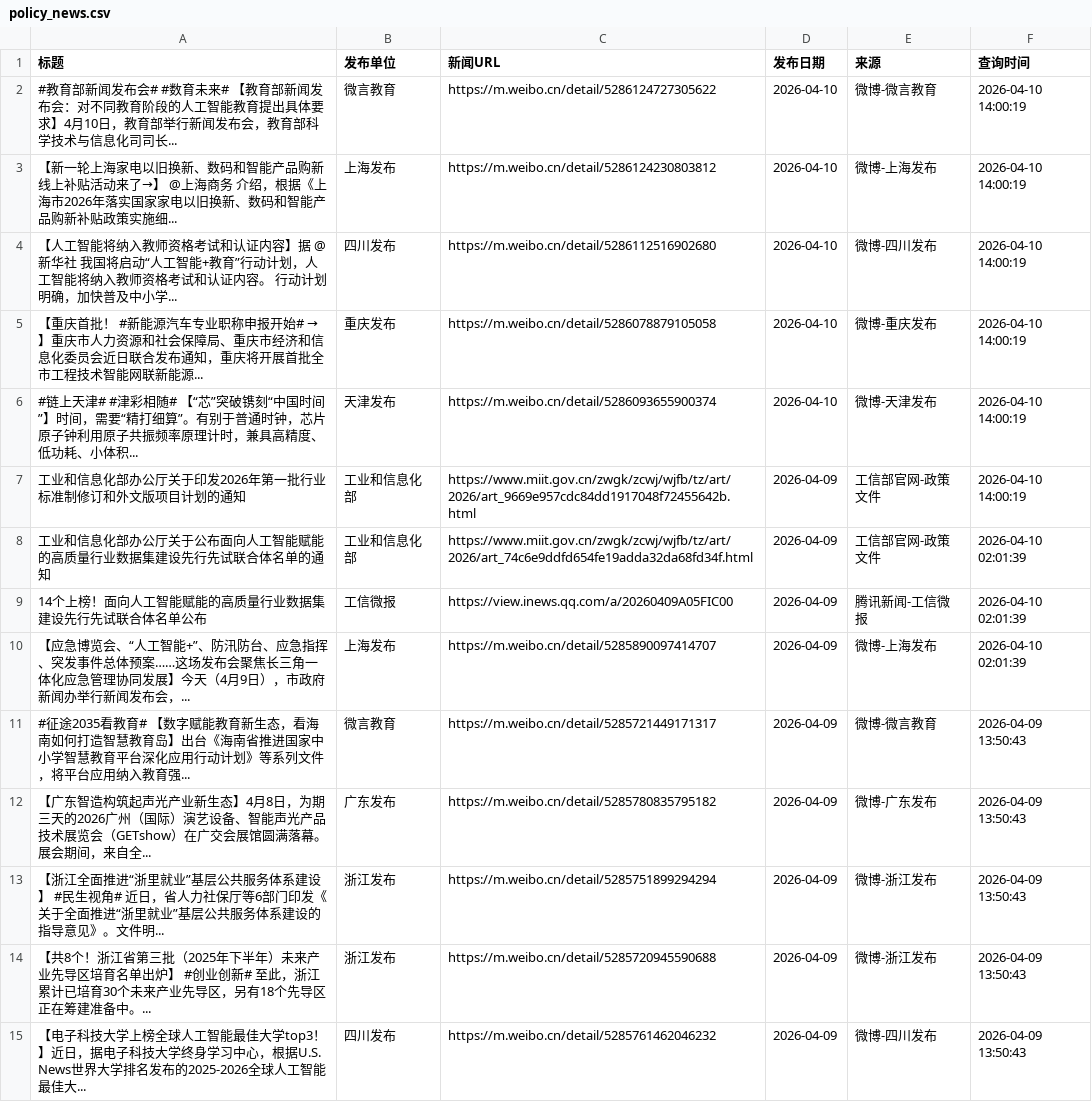
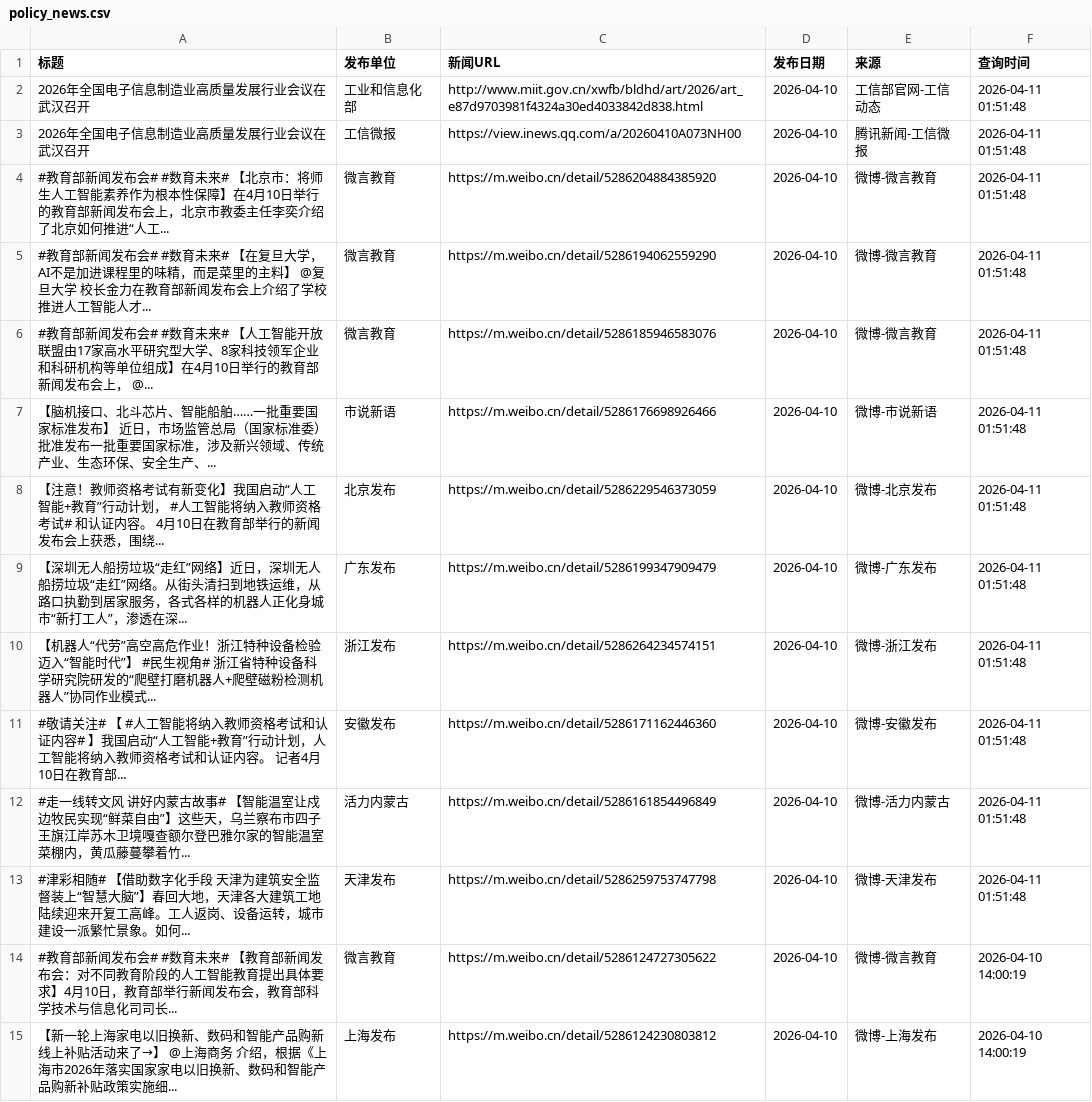
Before and after one commit to guluor-w/Automated-news-scraping, a CSV file: docs/data/policy_news.csv, drawn as a sheet; only a part is shown; the shorter side is filled out with more unchanged rows.

```diff
--- a/docs/data/policy_news.csv
+++ b/docs/data/policy_news.csv
@@ -1,2 +1,14 @@
 标题,发布单位,新闻URL,发布日期,来源,查询时间
+2026年全国电子信息制造业高质量发展行业会议在武汉召开,工业和信息化部,http://www.miit.gov.cn/xwfb/bldhd/art/2026/art_e87d9703981f4324a30ed4033842d838.html,2026-04-10,工信部官网-工信动态,2026-04-11 01:51:48
+2026年全国电子信息制造业高质量发展行业会议在武汉召开,工信微报,https://view.inews.qq.com/a/20260410A073NH00,2026-04-10,腾讯新闻-工信微报,2026-04-11 01:51:48
+#教育部新闻发布会# #数育未来# 【北京市：将师生人工智能素养作为根本性保障】在4月10日举行的教育部新闻发布会上，北京市教委主任李奕介绍了北京如何推进“人工...,微言教育,https://m.weibo.cn/detail/5286204884385920,2026-04-10,微博-微言教育,2026-04-11 01:51:48
+#教育部新闻发布会# #数育未来# 【在复旦大学，AI不是加进课程里的味精，而是菜里的主料】 @复旦大学 校长金力在教育部新闻发布会上介绍了学校推进人工智能人才...,微言教育,https://m.weibo.cn/detail/5286194062559290,2026-04-10,微博-微言教育,2026-04-11 01:51:48
+#教育部新闻发布会# #数育未来# 【人工智能开放联盟由17家高水平研究型大学、8家科技领军企业和科研机构等单位组成】在4月10日举行的教育部新闻发布会上， @...,微言教育,https://m.weibo.cn/detail/5286185946583076,2026-04-10,微博-微言教育,2026-04-11 01:51:48
+【脑机接口、北斗芯片、智能船舶……一批重要国家标准发布】 近日，市场监管总局（国家标准委）批准发布一批重要国家标准，涉及新兴领域、传统产业、生态环保、安全生产、...,市说新语,https://m.weibo.cn/detail/5286176698926466,2026-04-10,微博-市说新语,2026-04-11 01:51:48
+【注意！教师资格考试有新变化】我国启动“人工智能+教育”行动计划， #人工智能将纳入教师资格考试# 和认证内容。 4月10日在教育部举行的新闻发布会上获悉，围绕...,北京发布,https://m.weibo.cn/detail/5286229546373059,2026-04-10,微博-北京发布,2026-04-11 01:51:48
+【深圳无人船捞垃圾“走红”网络】近日，深圳无人船捞垃圾“走红”网络。从街头清扫到地铁运维，从路口执勤到居家服务，各式各样的机器人正化身城市“新打工人”，渗透在深...,广东发布,https://m.weibo.cn/detail/5286199347909479,2026-04-10,微博-广东发布,2026-04-11 01:51:48
+【机器人“代劳”高空高危作业！浙江特种设备检验迈入“智能时代”】 #民生视角# 浙江省特种设备科学研究院研发的“爬壁打磨机器人+爬壁磁粉检测机器人”协同作业模式...,浙江发布,https://m.weibo.cn/detail/5286264234574151,2026-04-10,微博-浙江发布,2026-04-11 01:51:48
+#敬请关注# 【 #人工智能将纳入教师资格考试和认证内容# 】我国启动“人工智能+教育”行动计划，人工智能将纳入教师资格考试和认证内容。 记者4月10日在教育部...,安徽发布,https://m.weibo.cn/detail/5286171162446360,2026-04-10,微博-安徽发布,2026-04-11 01:51:48
+#走一线转文风 讲好内蒙古故事# 【智能温室让戍边牧民实现“鲜菜自由”】这些天，乌兰察布市四子王旗江岸苏木卫境嘎查额尔登巴雅尔家的智能温室菜棚内，黄瓜藤蔓攀着竹...,活力内蒙古,https://m.weibo.cn/detail/5286161854496849,2026-04-10,微博-活力内蒙古,2026-04-11 01:51:48
+#津彩相随# 【借助数字化手段 天津为建筑安全监督装上“智慧大脑”】春回大地，天津各大建筑工地陆续迎来开复工高峰。工人返岗、设备运转，城市建设一派繁忙景象。如何...,天津发布,https://m.weibo.cn/detail/5286259753747798,2026-04-10,微博-天津发布,2026-04-11 01:51:48
 #教育部新闻发布会# #数育未来# 【教育部新闻发布会：对不同教育阶段的人工智能教育提出具体要求】4月10日，教育部举行新闻发布会，教育部科学技术与信息化司司长...,微言教育,https://m.weibo.cn/detail/5286124727305622,2026-04-10,微博-微言教育,2026-04-10 14:00:19
```
Also changed, not shown: 3 other files.
